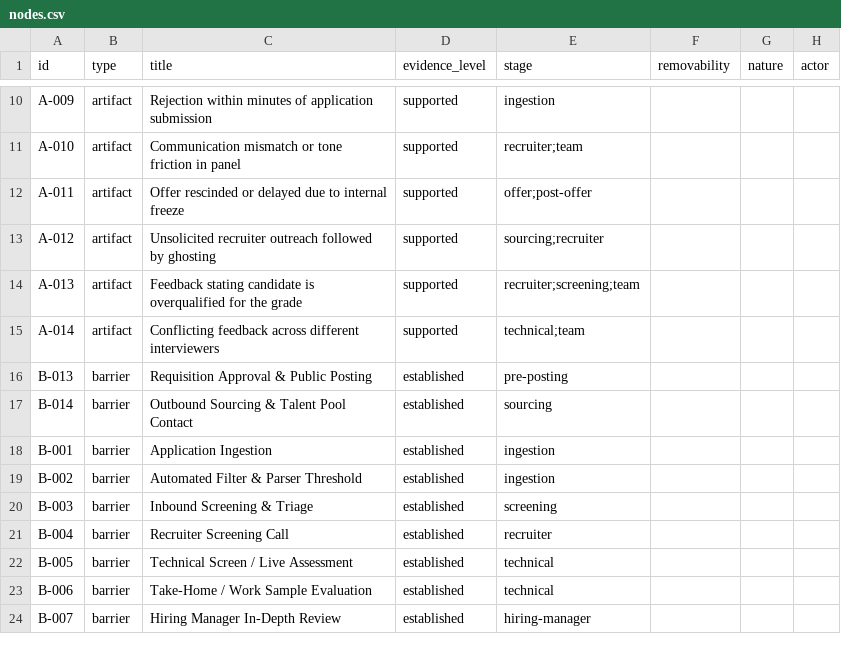
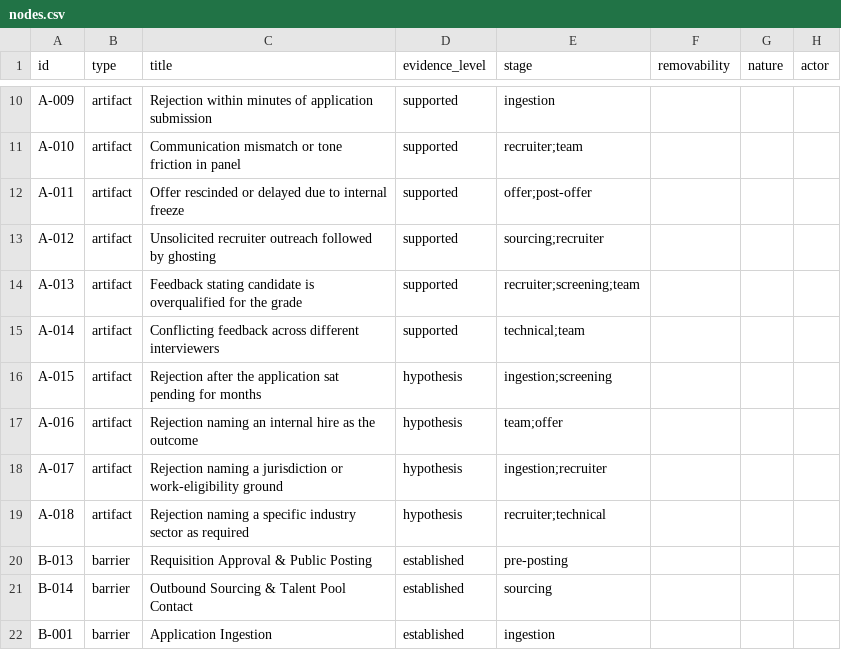
Before and after one commit to dmytro-yemelianov/hoba.work, a CSV file: site/public/data/latest/nodes.csv, drawn as a sheet; only a part is shown, gaps mark what is left out; the shorter side is filled out with more unchanged rows.

```diff
--- a/site/public/data/latest/nodes.csv
+++ b/site/public/data/latest/nodes.csv
@@ -15,2 +15,6 @@
 "A-014","artifact","Conflicting feedback across different interviewers","supported","technical;team","","",""
+"A-015","artifact","Rejection after the application sat pending for months","hypothesis","ingestion;screening","","",""
+"A-016","artifact","Rejection naming an internal hire as the outcome","hypothesis","team;offer","","",""
+"A-017","artifact","Rejection naming a jurisdiction or work-eligibility ground","hypothesis","ingestion;recruiter","","",""
+"A-018","artifact","Rejection naming a specific industry sector as required","hypothesis","recruiter;technical","","",""
 "B-013","barrier","Requisition Approval & Public Posting","established","pre-posting","","",""
```
Also changed, not shown: site/public/data/latest/edges.csv, 50 other files.
